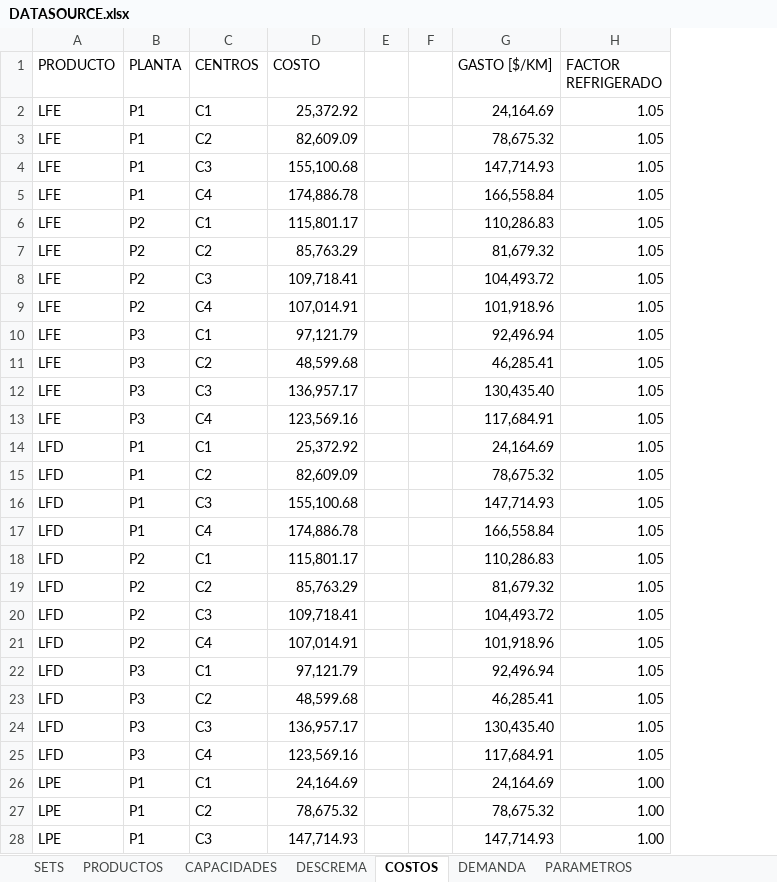
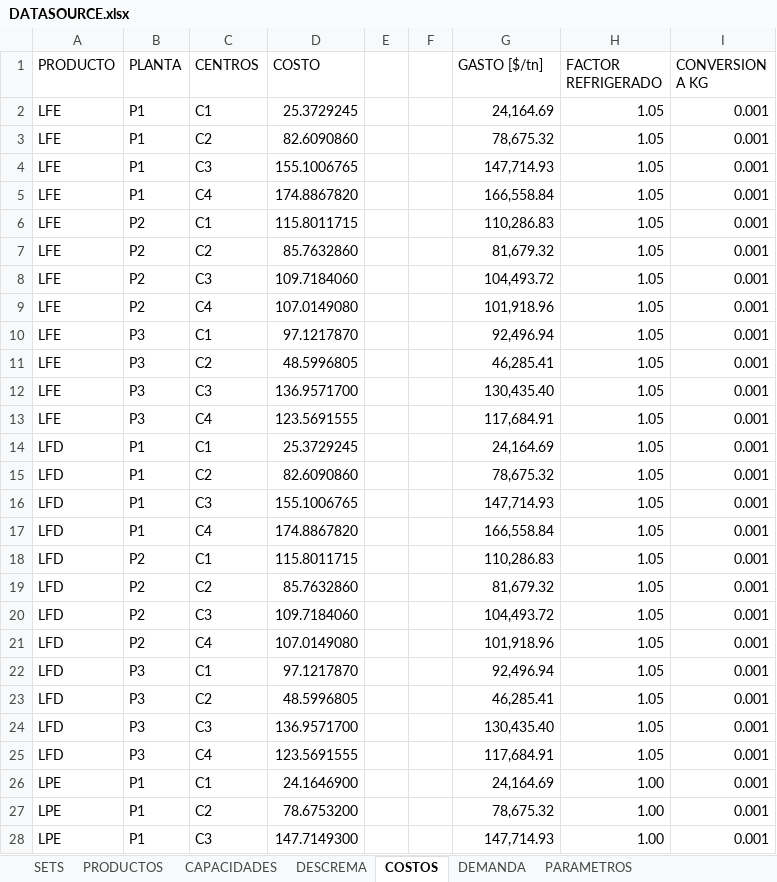
Before and after one commit to Alag7/TP-IO, an Excel workbook: DATASOURCE.xlsx, sheet COSTOS, drawn as a sheet; only a part is shown; values as stored, in another font and other column widths than the file's, no borders; the diff covers the shown part only; the diff names each change by its address in the sheet, - before the commit and + after, or states it on an @@ line.

Commit message:
Agrega costos a granel, diferenciados. Corrige unidades de costos de envío

```diff
--- a/DATASOURCE.xlsx (sheet COSTOS)
+++ b/DATASOURCE.xlsx (sheet COSTOS)
+column I (CONVERSION A KG), rows 2-28: all 0.001
-G1: GASTO [$/KM]
+G1: GASTO [$/tn]
-D2 (COSTO): 25,372.92
+D2 (COSTO): 25.3729245
-D3 (COSTO): 82,609.09
+D3 (COSTO): 82.6090860
-D4 (COSTO): 155,100.68
+D4 (COSTO): 155.1006765
-D5 (COSTO): 174,886.78
+D5 (COSTO): 174.8867820
-D6 (COSTO): 115,801.17
+D6 (COSTO): 115.8011715
-D7 (COSTO): 85,763.29
+D7 (COSTO): 85.7632860
-D8 (COSTO): 109,718.41
+D8 (COSTO): 109.7184060
-D9 (COSTO): 107,014.91
+D9 (COSTO): 107.0149080
-D10 (COSTO): 97,121.79
+D10 (COSTO): 97.1217870
-D11 (COSTO): 48,599.68
+D11 (COSTO): 48.5996805
-D12 (COSTO): 136,957.17
+D12 (COSTO): 136.9571700
-D13 (COSTO): 123,569.16
+D13 (COSTO): 123.5691555
-D14 (COSTO): 25,372.92
+D14 (COSTO): 25.3729245
-D15 (COSTO): 82,609.09
+D15 (COSTO): 82.6090860
-D16 (COSTO): 155,100.68
+D16 (COSTO): 155.1006765
-D17 (COSTO): 174,886.78
+D17 (COSTO): 174.8867820
-D18 (COSTO): 115,801.17
+D18 (COSTO): 115.8011715
-D19 (COSTO): 85,763.29
+D19 (COSTO): 85.7632860
-D20 (COSTO): 109,718.41
+D20 (COSTO): 109.7184060
-D21 (COSTO): 107,014.91
+D21 (COSTO): 107.0149080
-D22 (COSTO): 97,121.79
+D22 (COSTO): 97.1217870
-D23 (COSTO): 48,599.68
+D23 (COSTO): 48.5996805
-D24 (COSTO): 136,957.17
+D24 (COSTO): 136.9571700
-D25 (COSTO): 123,569.16
+D25 (COSTO): 123.5691555
-D26 (COSTO): 24,164.69
+D26 (COSTO): 24.1646900
-D27 (COSTO): 78,675.32
+D27 (COSTO): 78.6753200
-D28 (COSTO): 147,714.93
+D28 (COSTO): 147.7149300
```
Also changed, not shown: 69 edited cells elsewhere in this sheet, sheet DESCREMA, 1 other file.
